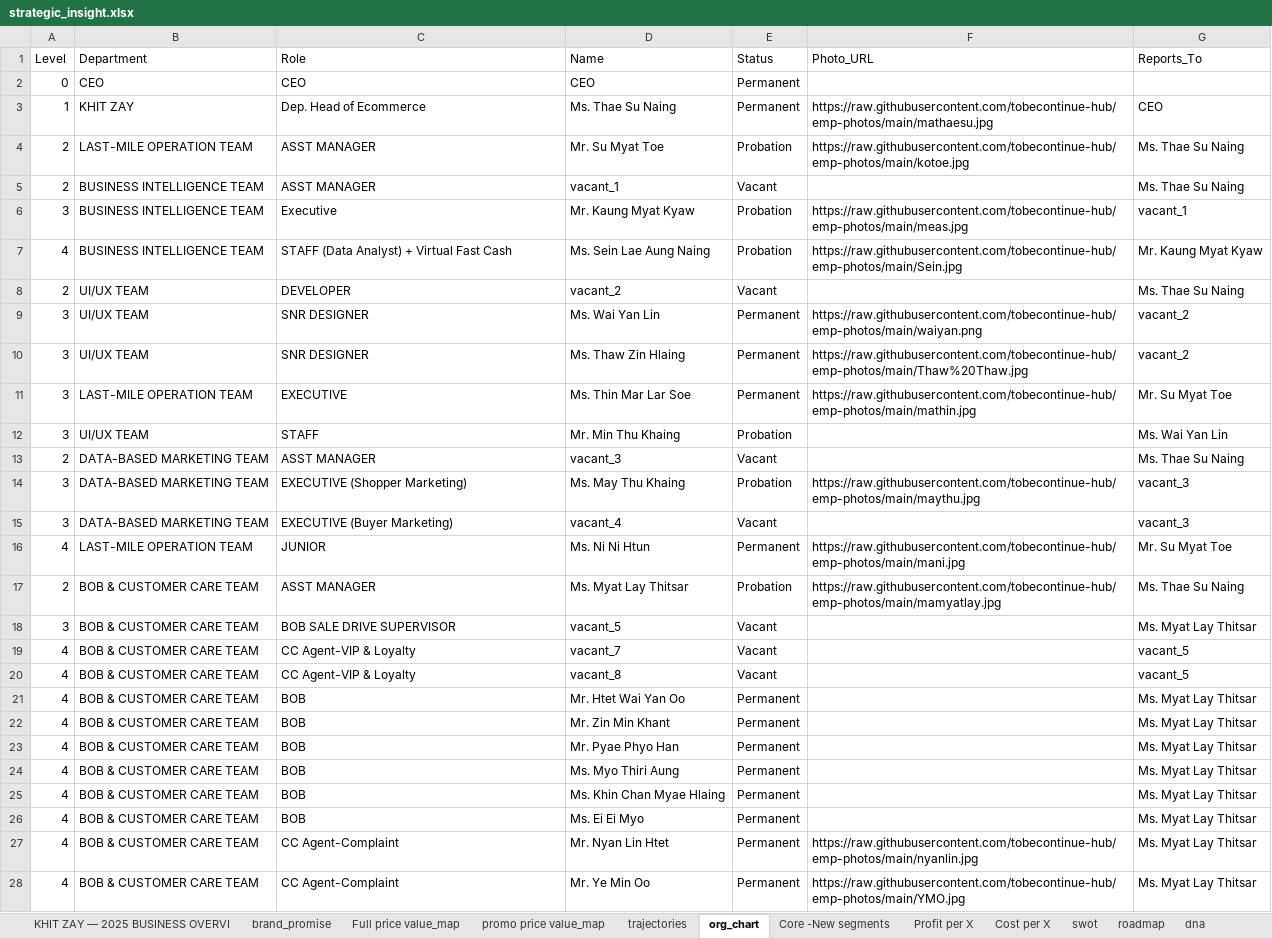
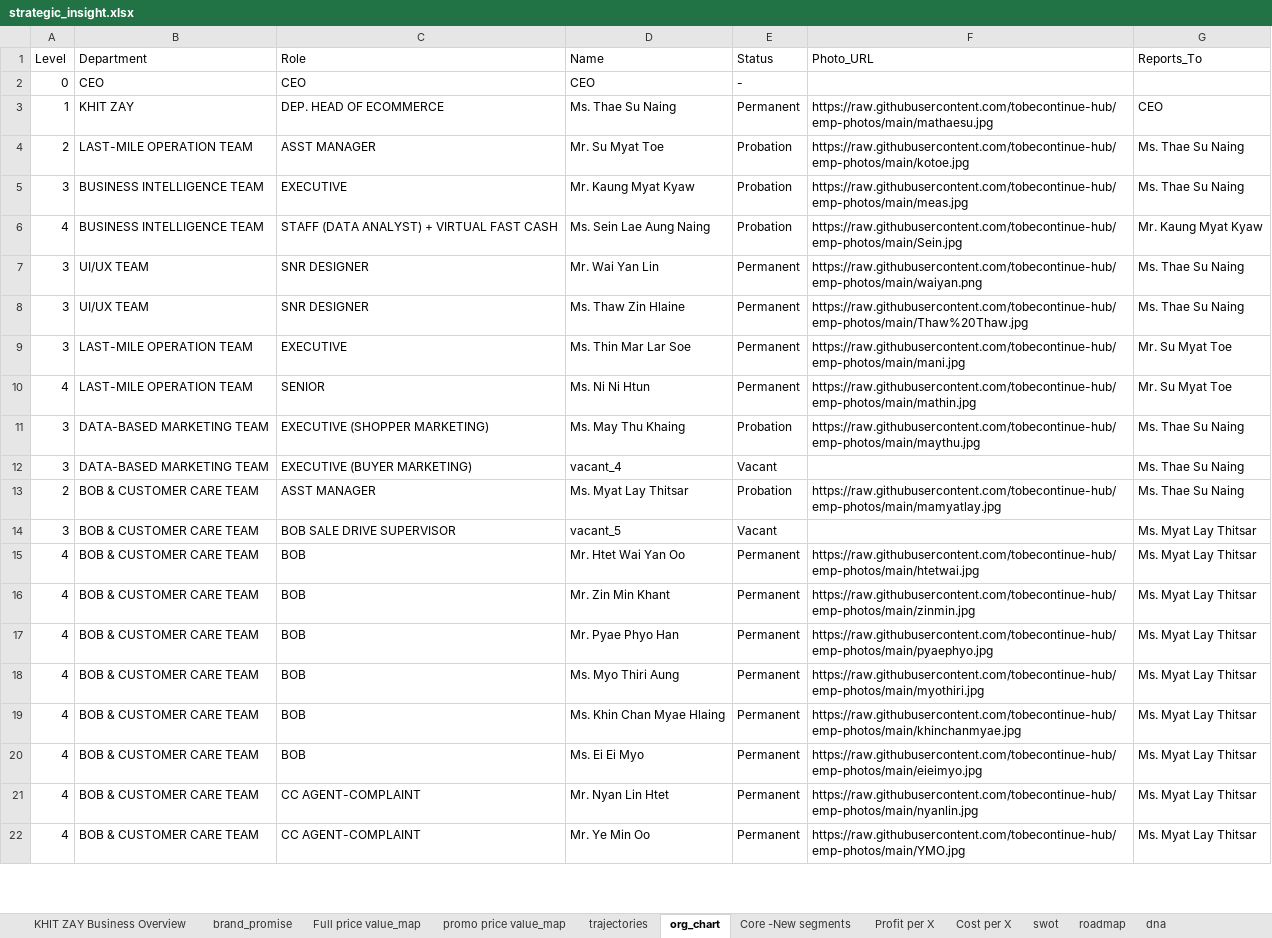
Before and after one commit to tobecontinue-hub/KZ-strategic, an Excel workbook: dashboard_app_from_excel/strategic_insight.xlsx, sheet org_chart, drawn as a sheet; only a part is shown; values as stored, in another font and other column widths than the file's, no cell formats; removed rows and columns are numbered as before the commit, all else as after; the diff covers the shown part only; the diff names each change by its address in the sheet, - before the commit and + after, or states it on an @@ line.

```diff
--- a/dashboard_app_from_excel/strategic_insight.xlsx (sheet org_chart)
+++ b/dashboard_app_from_excel/strategic_insight.xlsx (sheet org_chart)
-sheet tab: KHIT ZAY — 2025 BUSINESS OVERVI
+sheet tab: KHIT ZAY Business Overview
-E2 (Status): Permanent
+E2 (Status): -
-C3 (Role): Dep. Head of Ecommerce
+C3 (Role): DEP. HEAD OF ECOMMERCE
-row 5: 2 | BUSINESS INTELLIGENCE TEAM | ASST MANAGER | vacant_1 | Vacant |  | Ms. Thae Su Naing
-C5 (Role): Executive
+C5 (Role): EXECUTIVE
-G5 (Reports_To): vacant_1
+G5 (Reports_To): Ms. Thae Su Naing
-C6 (Role): STAFF (Data Analyst) + Virtual Fast Cash
+C6 (Role): STAFF (DATA ANALYST) + VIRTUAL FAST CASH
-row 8: 2 | UI/UX TEAM | DEVELOPER | vacant_2 | Vacant |  | Ms. Thae Su Naing
-D7 (Name): Ms. Wai Yan Lin
+D7 (Name): Mr. Wai Yan Lin
-G7:G8 (Reports_To): vacant_2
+G7:G8 (Reports_To): Ms. Thae Su Naing
-D8 (Name): Ms. Thaw Zin Hlaing
+D8 (Name): Ms. Thaw Zin Hlaine
-F9 (Photo_URL): https://raw.githubusercontent.com/tobecontinue-hub/emp-photos/main/mathin.jpg
+F9 (Photo_URL): https://raw.githubusercontent.com/tobecontinue-hub/emp-photos/main/mani.jpg
-row 12: 3 | UI/UX TEAM | STAFF | Mr. Min Thu Khaing | Probation |  | Ms. Wai Yan Lin
-row 13: 2 | DATA-BASED MARKETING TEAM | ASST MANAGER | vacant_3 | Vacant |  | Ms. Thae Su Naing
+row 10: 4 | LAST-MILE OPERATION TEAM | SENIOR | Ms. Ni Ni Htun | Permanent | https://raw.githubusercontent.com/tobecontinue-hub/emp-photos/main/mathin.jpg | Mr. Su Myat Toe
-C11 (Role): EXECUTIVE (Shopper Marketing)
+C11 (Role): EXECUTIVE (SHOPPER MARKETING)
-G11:G12 (Reports_To): vacant_3
+G11:G12 (Reports_To): Ms. Thae Su Naing
-C12 (Role): EXECUTIVE (Buyer Marketing)
+C12 (Role): EXECUTIVE (BUYER MARKETING)
-row 16: 4 | LAST-MILE OPERATION TEAM | JUNIOR | Ms. Ni Ni Htun | Permanent | https://raw.githubusercontent.com/tobecontinue-hub/emp-photos/main/mani.jpg | Mr. Su Myat Toe
-row 19: 4 | BOB & CUSTOMER CARE TEAM | CC Agent-VIP & Loyalty | vacant_7 | Vacant |  | vacant_5
-row 20: 4 | BOB & CUSTOMER CARE TEAM | CC Agent-VIP & Loyalty | vacant_8 | Vacant |  | vacant_5
-F15 (Photo_URL): (empty)
+F15 (Photo_URL): https://raw.githubusercontent.com/tobecontinue-hub/emp-photos/main/htetwai.jpg
-F16 (Photo_URL): (empty)
+F16 (Photo_URL): https://raw.githubusercontent.com/tobecontinue-hub/emp-photos/main/zinmin.jpg
-F17 (Photo_URL): (empty)
+F17 (Photo_URL): https://raw.githubusercontent.com/tobecontinue-hub/emp-photos/main/pyaephyo.jpg
-F18 (Photo_URL): (empty)
+F18 (Photo_URL): https://raw.githubusercontent.com/tobecontinue-hub/emp-photos/main/myothiri.jpg
-F19 (Photo_URL): (empty)
+F19 (Photo_URL): https://raw.githubusercontent.com/tobecontinue-hub/emp-photos/main/khinchanmyae.jpg
-F20 (Photo_URL): (empty)
+F20 (Photo_URL): https://raw.githubusercontent.com/tobecontinue-hub/emp-photos/main/eieimyo.jpg
-C21:C22 (Role): CC Agent-Complaint
+C21:C22 (Role): CC AGENT-COMPLAINT
```
Also changed, not shown: 1 edited cell elsewhere in this sheet, sheet promo price value_map, sheet Full price value_map, sheet roadmap, sheet swot, sheet Cost per X, sheet operation_health, 8 more sheets, other sheet tabs, cell formats, formulas that keep their value, 17 other files.
